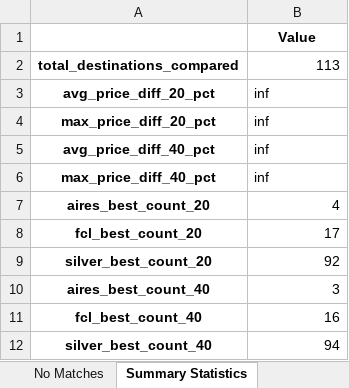
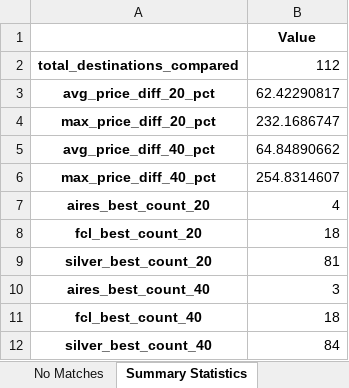
Before and after one commit to marajadesantelmo/liftvan_ypf, an Excel workbook: price_comparison_report.xlsx, sheet Summary Statistics, drawn as a sheet; values as stored, in another font and other column widths than the file's, no borders; the diff names each change by its address in the sheet, - before the commit and + after, or states it on an @@ line.

```diff
--- a/price_comparison_report.xlsx (sheet Summary Statistics)
+++ b/price_comparison_report.xlsx (sheet Summary Statistics)
-B2: 113
+B2: 112
-B3: inf
+B3: 62.42290817
-B4: inf
+B4: 232.1686747
-B5: inf
+B5: 64.84890662
-B6: inf
+B6: 254.8314607
-B8: 17
+B8: 18
-B9: 92
+B9: 81
-B11: 16
+B11: 18
-B12: 94
+B12: 84
```
Also changed, not shown: sheet Price Comparison, sheet No Matches, 5 other files.
